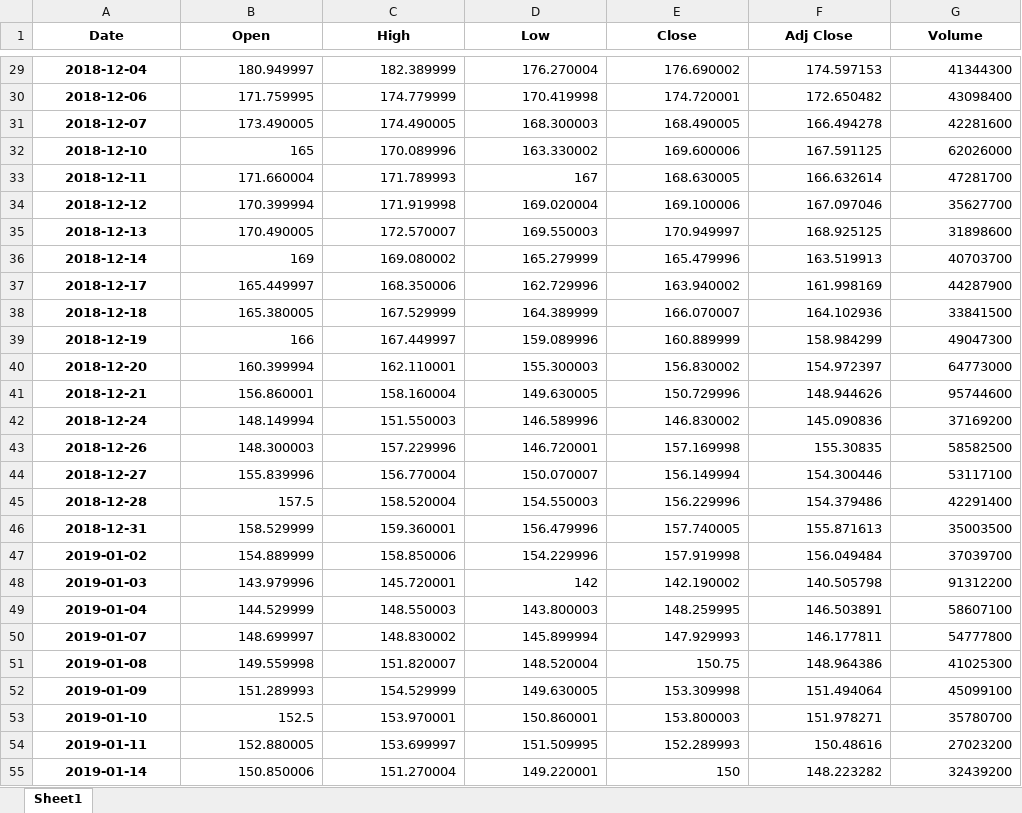
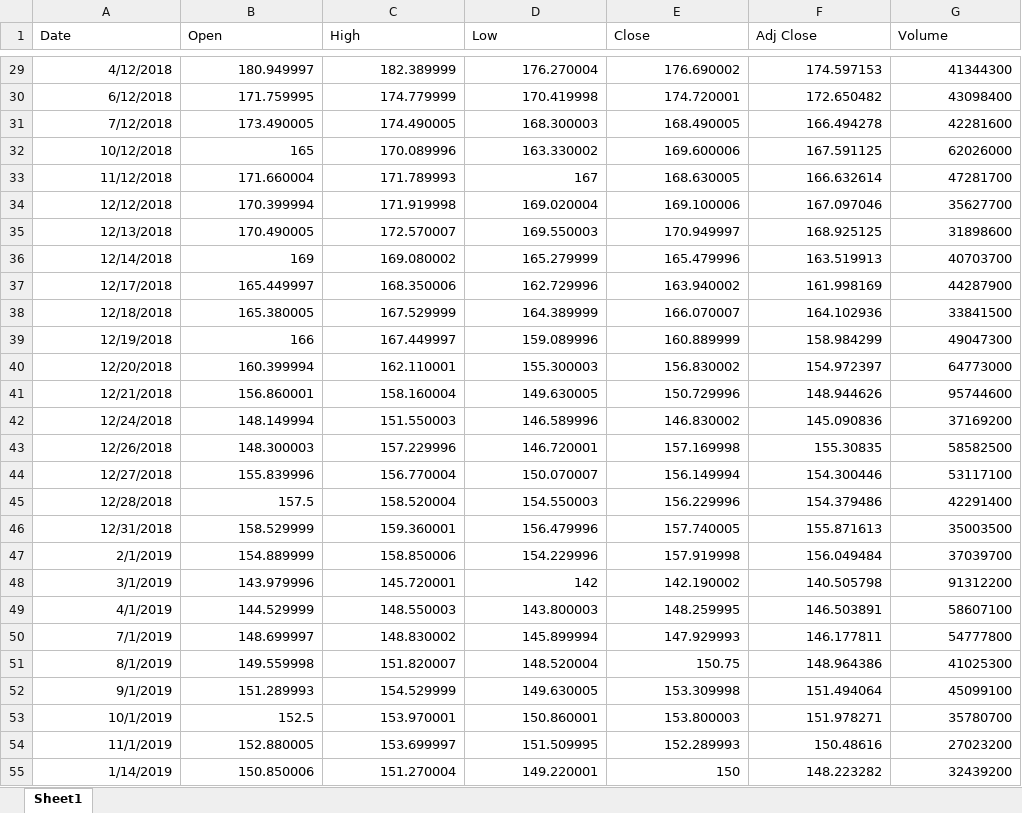
Before and after one commit to xlwings/xlwings-demo, an Excel workbook: interactive/AAPL.xlsx, sheet Sheet1, drawn as a sheet; only a part is shown, gaps mark what is left out; values as stored, in another font and other column widths than the file's, no borders; the diff covers the shown part only; the diff names each change by its address in the sheet, - before the commit and + after, or states it on an @@ line.

```diff
--- a/interactive/AAPL.xlsx (sheet Sheet1)
+++ b/interactive/AAPL.xlsx (sheet Sheet1)
@@ A1:G1 bold: on → off, alignment: center → left @@
@@ A29:A55 bold: on → off, alignment: center → right @@
-A29 (Date): 2018-12-04
+A29 (Date): 4/12/2018
-A30 (Date): 2018-12-06
+A30 (Date): 6/12/2018
-A31 (Date): 2018-12-07
+A31 (Date): 7/12/2018
-A32 (Date): 2018-12-10
+A32 (Date): 10/12/2018
-A33 (Date): 2018-12-11
+A33 (Date): 11/12/2018
-A34 (Date): 2018-12-12
+A34 (Date): 12/12/2018
-A35 (Date): 2018-12-13
+A35 (Date): 12/13/2018
-A36 (Date): 2018-12-14
+A36 (Date): 12/14/2018
-A37 (Date): 2018-12-17
+A37 (Date): 12/17/2018
-A38 (Date): 2018-12-18
+A38 (Date): 12/18/2018
-A39 (Date): 2018-12-19
+A39 (Date): 12/19/2018
-A40 (Date): 2018-12-20
+A40 (Date): 12/20/2018
-A41 (Date): 2018-12-21
+A41 (Date): 12/21/2018
-A42 (Date): 2018-12-24
+A42 (Date): 12/24/2018
-A43 (Date): 2018-12-26
+A43 (Date): 12/26/2018
-A44 (Date): 2018-12-27
+A44 (Date): 12/27/2018
-A45 (Date): 2018-12-28
+A45 (Date): 12/28/2018
-A46 (Date): 2018-12-31
+A46 (Date): 12/31/2018
-A47 (Date): 2019-01-02
+A47 (Date): 2/1/2019
-A48 (Date): 2019-01-03
+A48 (Date): 3/1/2019
-A49 (Date): 2019-01-04
+A49 (Date): 4/1/2019
-A50 (Date): 2019-01-07
+A50 (Date): 7/1/2019
-A51 (Date): 2019-01-08
+A51 (Date): 8/1/2019
-A52 (Date): 2019-01-09
+A52 (Date): 9/1/2019
-A53 (Date): 2019-01-10
+A53 (Date): 10/1/2019
-A54 (Date): 2019-01-11
+A54 (Date): 11/1/2019
-A55 (Date): 2019-01-14
+A55 (Date): 1/14/2019
```
Also changed, not shown: 225 edited cells and cell formats elsewhere in this sheet, 1 other file.
